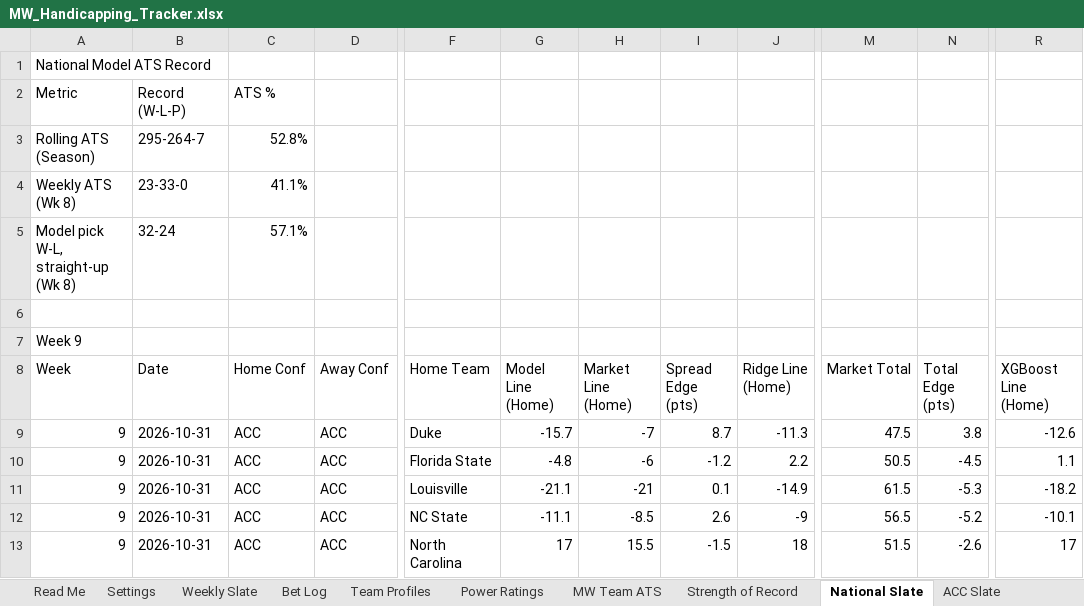
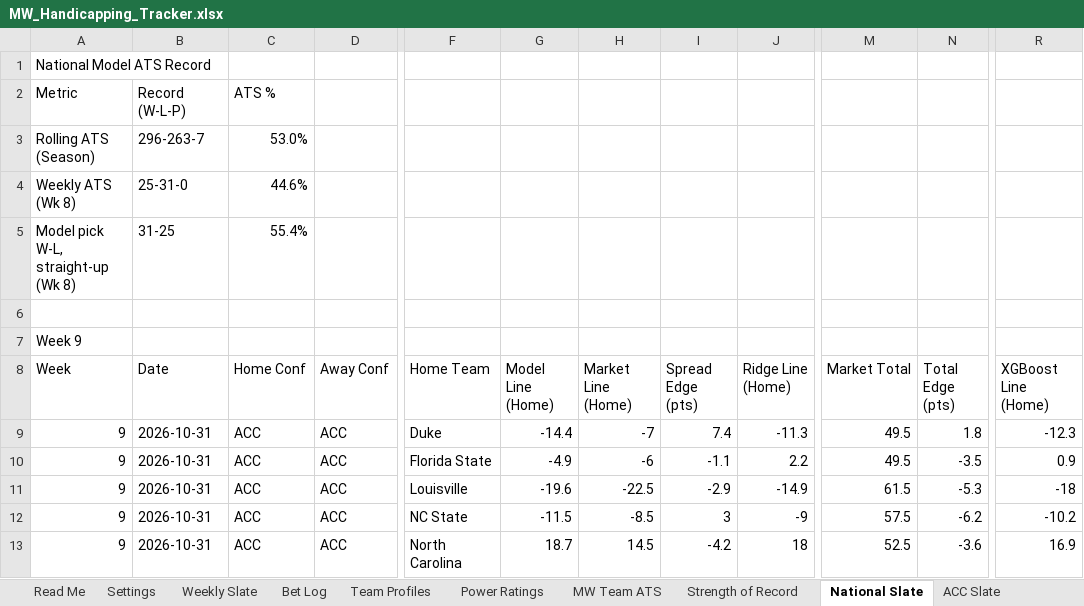
Before and after one commit to colea223/mdubcapping, an Excel workbook: excel/MW_Handicapping_Tracker.xlsx, sheet National Slate, drawn as a sheet; only a part is shown, gaps mark what is left out; values as stored, in another font and other column widths than the file's, no cell formats; the diff covers the shown part only; the diff names each change by its address in the sheet, - before the commit and + after, or states it on an @@ line.

```diff
--- a/excel/MW_Handicapping_Tracker.xlsx (sheet National Slate)
+++ b/excel/MW_Handicapping_Tracker.xlsx (sheet National Slate)
-B3 (Date): 295-264-7
+B3 (Date): 296-263-7
-C3 (Home Conf): 52.8%
+C3 (Home Conf): 53.0%
-B4 (Date): 23-33-0
+B4 (Date): 25-31-0
-C4 (Home Conf): 41.1%
+C4 (Home Conf): 44.6%
-B5 (Date): 32-24
+B5 (Date): 31-25
-C5 (Home Conf): 57.1%
+C5 (Home Conf): 55.4%
-G9 (Model Line (Home)): -15.7
+G9 (Model Line (Home)): -14.4
-I9 (Spread Edge (pts)): 8.7
+I9 (Spread Edge (pts)): 7.4
-M9 (Market Total): 47.5
+M9 (Market Total): 49.5
-N9 (Total Edge (pts)): 3.8
+N9 (Total Edge (pts)): 1.8
-R9 (XGBoost Line (Home)): -12.6
+R9 (XGBoost Line (Home)): -12.3
-G10 (Model Line (Home)): -4.8
+G10 (Model Line (Home)): -4.9
-I10 (Spread Edge (pts)): -1.2
+I10 (Spread Edge (pts)): -1.1
-M10 (Market Total): 50.5
+M10 (Market Total): 49.5
-N10 (Total Edge (pts)): -4.5
+N10 (Total Edge (pts)): -3.5
-R10 (XGBoost Line (Home)): 1.1
+R10 (XGBoost Line (Home)): 0.9
-G11 (Model Line (Home)): -21.1
+G11 (Model Line (Home)): -19.6
-H11 (Market Line (Home)): -21
+H11 (Market Line (Home)): -22.5
-I11 (Spread Edge (pts)): 0.1
+I11 (Spread Edge (pts)): -2.9
-R11 (XGBoost Line (Home)): -18.2
+R11 (XGBoost Line (Home)): -18
-G12 (Model Line (Home)): -11.1
+G12 (Model Line (Home)): -11.5
-I12 (Spread Edge (pts)): 2.6
+I12 (Spread Edge (pts)): 3
-M12 (Market Total): 56.5
+M12 (Market Total): 57.5
-N12 (Total Edge (pts)): -5.2
+N12 (Total Edge (pts)): -6.2
-R12 (XGBoost Line (Home)): -10.1
+R12 (XGBoost Line (Home)): -10.2
-G13 (Model Line (Home)): 17
+G13 (Model Line (Home)): 18.7
-H13 (Market Line (Home)): 15.5
+H13 (Market Line (Home)): 14.5
-I13 (Spread Edge (pts)): -1.5
+I13 (Spread Edge (pts)): -4.2
-M13 (Market Total): 51.5
+M13 (Market Total): 52.5
-N13 (Total Edge (pts)): -2.6
+N13 (Total Edge (pts)): -3.6
-R13 (XGBoost Line (Home)): 17
+R13 (XGBoost Line (Home)): 16.9
```
Also changed, not shown: 948 edited cells elsewhere in this sheet, sheet Power Ratings, sheet CLV, sheet Model Comparison, sheet ACC Slate, sheet Big Ten Slate, sheet Big 12 Slate, 9 more sheets, cell formats, 40 other files.
